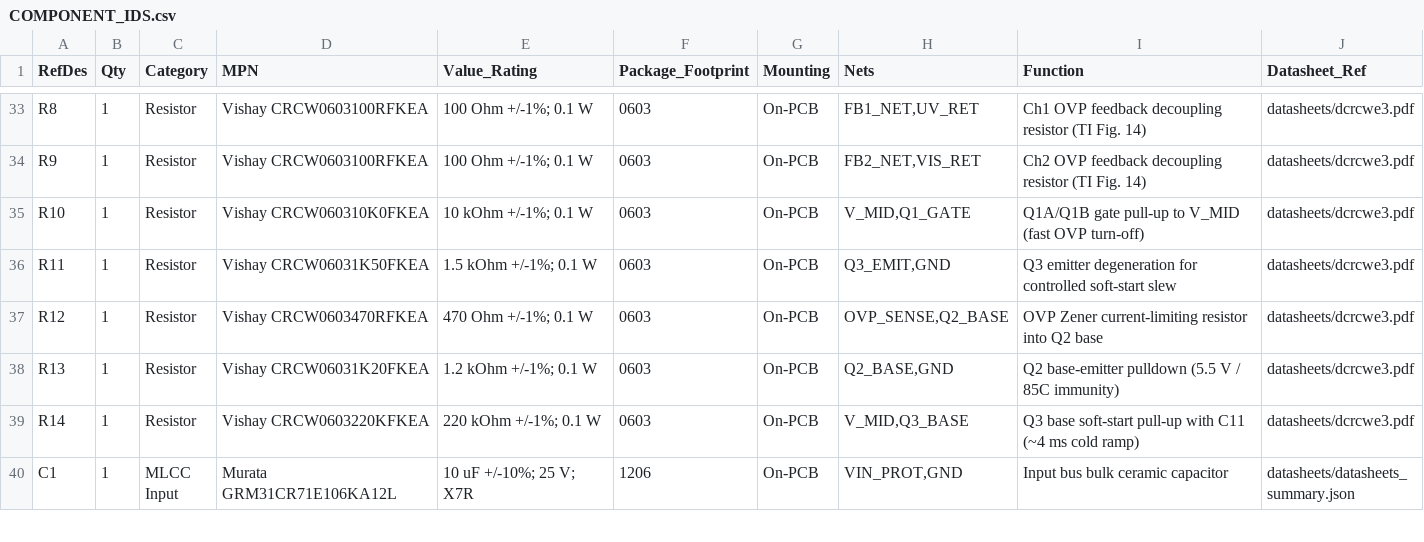
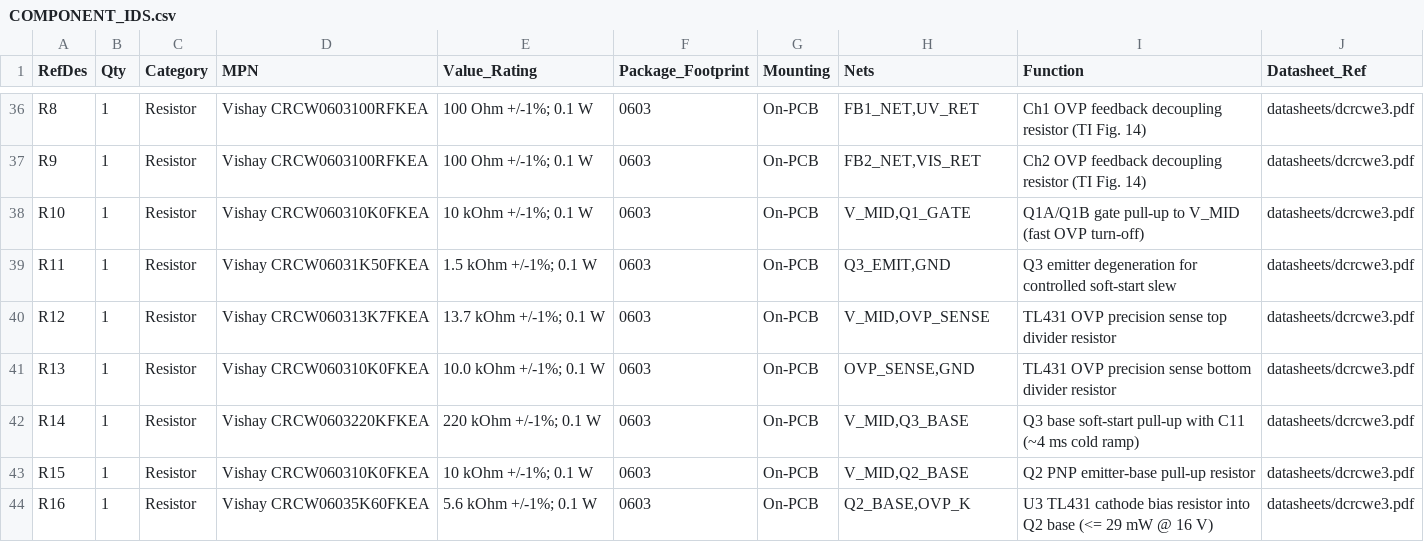
Before and after one commit to alimuldal/lepiled, a CSV file: circuit_design/COMPONENT_IDS.csv, drawn as a sheet; only a part is shown, gaps mark what is left out; the shorter side is filled out with more unchanged rows; the diff covers the shown part only.

Commit message:
M1 r3: TL431AIDBZR precision OVP + MF-LSMF500/16X, exact power-conserving boost droop/corners, Interface Contract Sec 2.1 reconciliation, and clean 71-RefDes schematic

```diff
--- a/circuit_design/COMPONENT_IDS.csv
+++ b/circuit_design/COMPONENT_IDS.csv
@@ -36,4 +39,6 @@ R10,1,Resistor,Vishay CRCW060310K0FKEA,10 kOhm +/-1%; 0.1 W,0603,On-PCB,"V_MID,Q
 R11,1,Resistor,Vishay CRCW06031K50FKEA,1.5 kOhm +/-1%; 0.1 W,0603,On-PCB,"Q3_EMIT,GND",Q3 emitter degeneration for controlled soft-start slew,datasheets/dcrcwe3.pdf
-R12,1,Resistor,Vishay CRCW0603470RFKEA,470 Ohm +/-1%; 0.1 W,0603,On-PCB,"OVP_SENSE,Q2_BASE",OVP Zener current-limiting resistor into Q2 base,datasheets/dcrcwe3.pdf
-R13,1,Resistor,Vishay CRCW06031K20FKEA,1.2 kOhm +/-1%; 0.1 W,0603,On-PCB,"Q2_BASE,GND",Q2 base-emitter pulldown (5.5 V / 85C immunity),datasheets/dcrcwe3.pdf
+R12,1,Resistor,Vishay CRCW060313K7FKEA,13.7 kOhm +/-1%; 0.1 W,0603,On-PCB,"V_MID,OVP_SENSE",TL431 OVP precision sense top divider resistor,datasheets/dcrcwe3.pdf
+R13,1,Resistor,Vishay CRCW060310K0FKEA,10.0 kOhm +/-1%; 0.1 W,0603,On-PCB,"OVP_SENSE,GND",TL431 OVP precision sense bottom divider resistor,datasheets/dcrcwe3.pdf
 R14,1,Resistor,Vishay CRCW0603220KFKEA,220 kOhm +/-1%; 0.1 W,0603,On-PCB,"V_MID,Q3_BASE",Q3 base soft-start pull-up with C11 (~4 ms cold ramp),datasheets/dcrcwe3.pdf
+R15,1,Resistor,Vishay CRCW060310K0FKEA,10 kOhm +/-1%; 0.1 W,0603,On-PCB,"V_MID,Q2_BASE",Q2 PNP emitter-base pull-up resistor,datasheets/dcrcwe3.pdf
+R16,1,Resistor,Vishay CRCW06035K60FKEA,5.6 kOhm +/-1%; 0.1 W,0603,On-PCB,"Q2_BASE,OVP_K",U3 TL431 cathode bias resistor into Q2 base (<= 29 mW @ 16 V),datasheets/dcrcwe3.pdf
```
Also changed, not shown: 7 added rows and 11 edited cells elsewhere in this file, circuit_design/sim/outputs/corner_sweep.csv, 24 other files.
